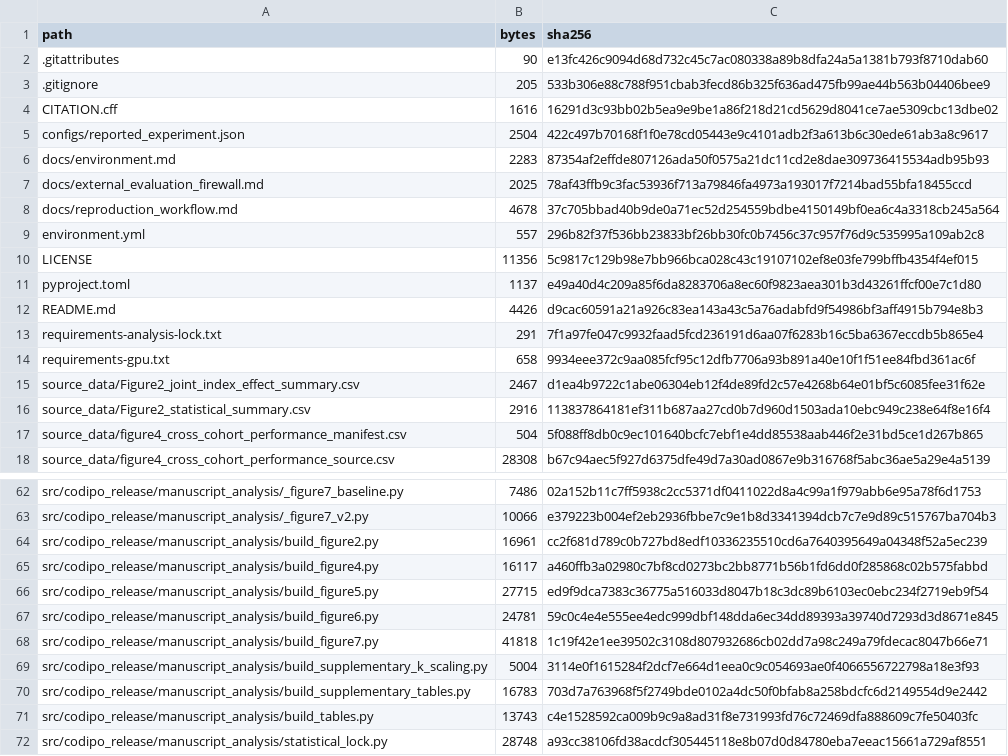
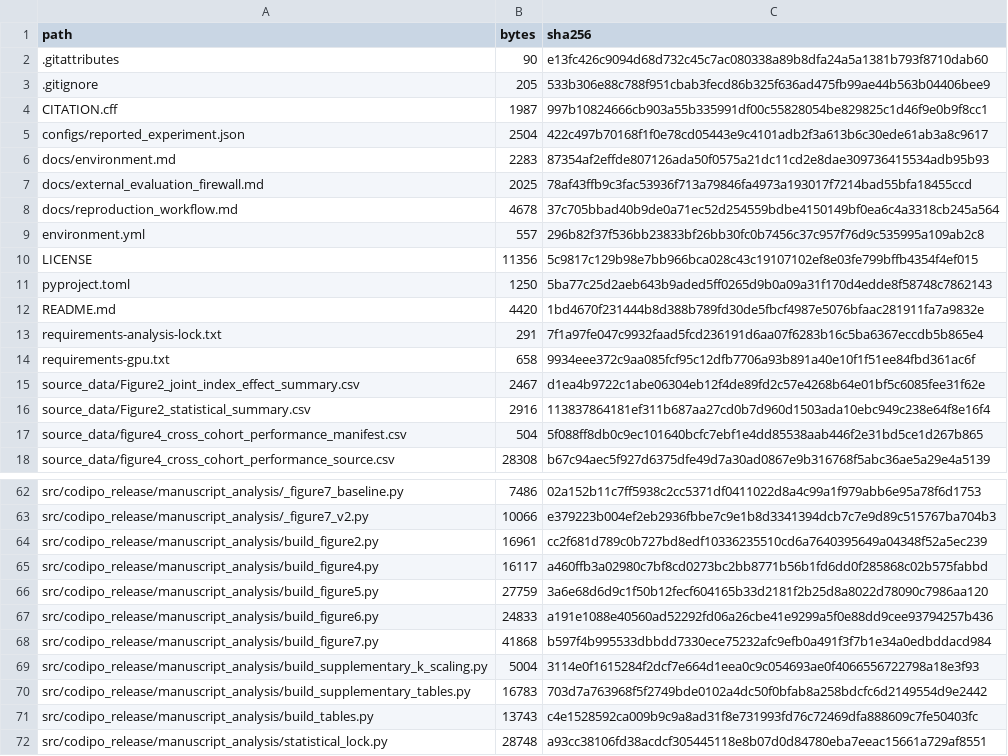
Before and after one commit to Eneverg1veup/codipo-ad-transcript-augmentation, a CSV file: MANIFEST_SHA256.csv, drawn as a sheet; only a part is shown, gaps mark what is left out.

```diff
--- a/MANIFEST_SHA256.csv
+++ b/MANIFEST_SHA256.csv
@@ -3,3 +3,3 @@ path,bytes,sha256
 .gitignore,205,533b306e88c788f951cbab3fecd86b325f636ad475fb99ae44b563b04406bee9
-CITATION.cff,1616,16291d3c93bb02b5ea9e9be1a86f218d21cd5629d8041ce7ae5309cbc13dbe02
+CITATION.cff,1987,997b10824666cb903a55b335991df00c55828054be829825c1d46f9e0b9f8cc1
 configs/reported_experiment.json,2504,422c497b70168f1f0e78cd05443e9c4101adb2f3a613b6c30ede61ab3a8c9617
@@ -10,4 +10,4 @@ environment.yml,557,296b82f37f536bb23833bf26bb30fc0b7456c37c957f76d9c535995a109a
 LICENSE,11356,5c9817c129b98e7bb966bca028c43c19107102ef8e03fe799bffb4354f4ef015
-pyproject.toml,1137,e49a40d4c209a85f6da8283706a8ec60f9823aea301b3d43261ffcf00e7c1d80
-README.md,4426,d9cac60591a21a926c83ea143a43c5a76adabfd9f54986bf3aff4915b794e8b3
+pyproject.toml,1250,5ba77c25d2aeb643b9aded5ff0265d9b0a09a31f170d4edde8f58748c7862143
+README.md,4420,1bd4670f231444b8d388b789fd30de5fbcf4987e5076bfaac281911fa7a9832e
 requirements-analysis-lock.txt,291,7f1a97fe047c9932faad5fcd236191d6aa07f6283b16c5ba6367eccdb5b865e4
@@ -65,5 +65,5 @@ src/codipo_release/manuscript_analysis/build_figure2.py,16961,cc2f681d789c0b727b
 src/codipo_release/manuscript_analysis/build_figure4.py,16117,a460ffb3a02980c7bf8cd0273bc2bb8771b56b1fd6dd0f285868c02b575fabbd
-src/codipo_release/manuscript_analysis/build_figure5.py,27715,ed9f9dca7383c36775a516033d8047b18c3dc89b6103ec0ebc234f2719eb9f54
-src/codipo_release/manuscript_analysis/build_figure6.py,24781,59c0c4e4e555ee4edc999dbf148dda6ec34dd89393a39740d7293d3d8671e845
-src/codipo_release/manuscript_analysis/build_figure7.py,41818,1c19f42e1ee39502c3108d807932686cb02dd7a98c249a79fdecac8047b66e71
+src/codipo_release/manuscript_analysis/build_figure5.py,27759,3a6e68d6d9c1f50b12fecf604165b33d2181f2b25d8a8022d78090c7986aa120
+src/codipo_release/manuscript_analysis/build_figure6.py,24833,a191e1088e40560ad52292fd06a26cbe41e9299a5f0e88dd9cee93794257b436
+src/codipo_release/manuscript_analysis/build_figure7.py,41868,b597f4b995533dbbdd7330ece75232afc9efb0a491f3f7b1e34a0edbddacd984
 src/codipo_release/manuscript_analysis/build_supplementary_k_scaling.py,5004,3114e0f1615284f2dcf7e664d1eea0c9c054693ae0f4066556722798a18e3f93
```
Also changed, not shown: 6 other files.
